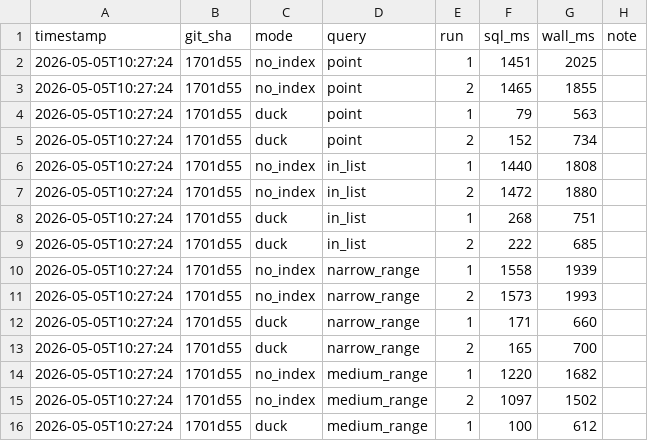
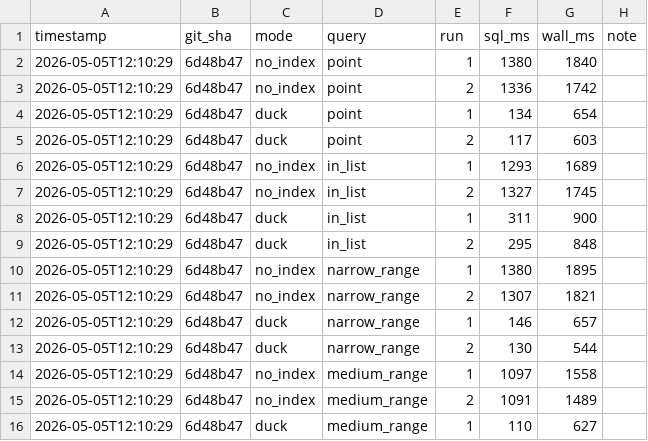
Before and after one commit to deltaforge-org/delta-forge-benchmarks, a CSV file: sql-quickbench/index-perf/results.csv, drawn as a sheet; only a part is shown; the diff covers the shown part only.

```diff
--- a/sql-quickbench/index-perf/results.csv
+++ b/sql-quickbench/index-perf/results.csv
@@ -1,16 +1,16 @@
 timestamp,git_sha,mode,query,run,sql_ms,wall_ms,note
-2026-05-05T10:27:24,1701d55,no_index,point,1,1451,2025,
-2026-05-05T10:27:24,1701d55,no_index,point,2,1465,1855,
-2026-05-05T10:27:24,1701d55,duck,point,1,79,563,
-2026-05-05T10:27:24,1701d55,duck,point,2,152,734,
-2026-05-05T10:27:24,1701d55,no_index,in_list,1,1440,1808,
-2026-05-05T10:27:24,1701d55,no_index,in_list,2,1472,1880,
-2026-05-05T10:27:24,1701d55,duck,in_list,1,268,751,
-2026-05-05T10:27:24,1701d55,duck,in_list,2,222,685,
-2026-05-05T10:27:24,1701d55,no_index,narrow_range,1,1558,1939,
-2026-05-05T10:27:24,1701d55,no_index,narrow_range,2,1573,1993,
-2026-05-05T10:27:24,1701d55,duck,narrow_range,1,171,660,
-2026-05-05T10:27:24,1701d55,duck,narrow_range,2,165,700,
-2026-05-05T10:27:24,1701d55,no_index,medium_range,1,1220,1682,
-2026-05-05T10:27:24,1701d55,no_index,medium_range,2,1097,1502,
-2026-05-05T10:27:24,1701d55,duck,medium_range,1,100,612,
+2026-05-05T12:10:29,6d48b47,no_index,point,1,1380,1840,
+2026-05-05T12:10:29,6d48b47,no_index,point,2,1336,1742,
+2026-05-05T12:10:29,6d48b47,duck,point,1,134,654,
+2026-05-05T12:10:29,6d48b47,duck,point,2,117,603,
+2026-05-05T12:10:29,6d48b47,no_index,in_list,1,1293,1689,
+2026-05-05T12:10:29,6d48b47,no_index,in_list,2,1327,1745,
+2026-05-05T12:10:29,6d48b47,duck,in_list,1,311,900,
+2026-05-05T12:10:29,6d48b47,duck,in_list,2,295,848,
+2026-05-05T12:10:29,6d48b47,no_index,narrow_range,1,1380,1895,
+2026-05-05T12:10:29,6d48b47,no_index,narrow_range,2,1307,1821,
+2026-05-05T12:10:29,6d48b47,duck,narrow_range,1,146,657,
+2026-05-05T12:10:29,6d48b47,duck,narrow_range,2,130,544,
+2026-05-05T12:10:29,6d48b47,no_index,medium_range,1,1097,1558,
+2026-05-05T12:10:29,6d48b47,no_index,medium_range,2,1091,1489,
+2026-05-05T12:10:29,6d48b47,duck,medium_range,1,110,627,
```
Also changed, not shown: 6 added rows and 16 edited cells elsewhere in this file, sql-quickbench/read-perf/results.csv, 5 other files.
